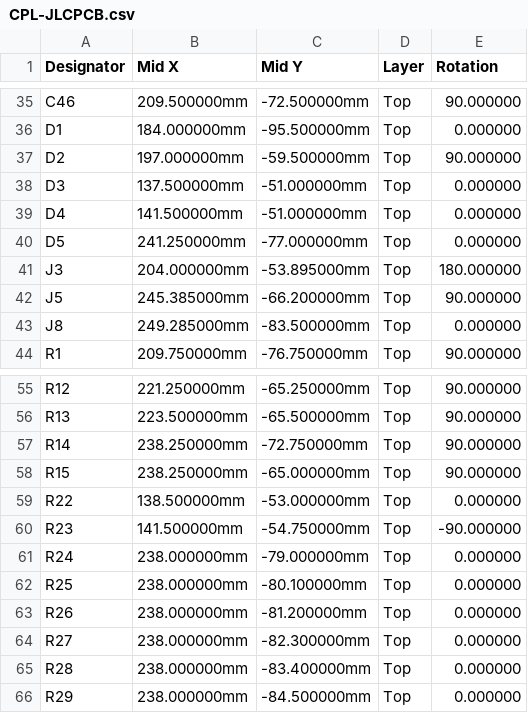
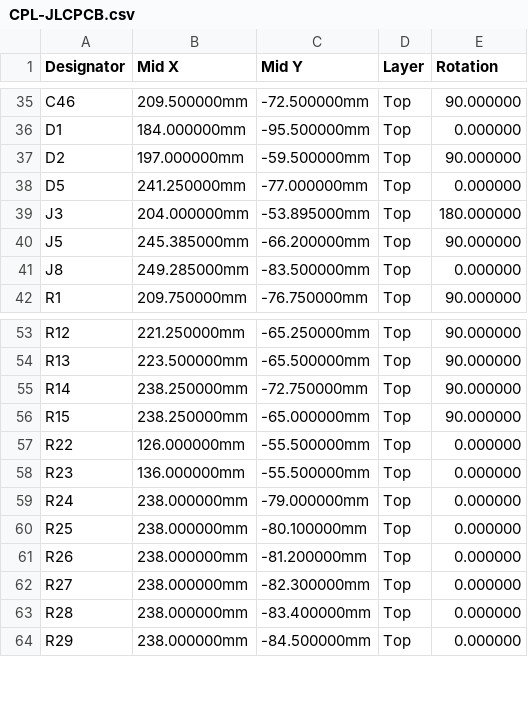
Before and after one commit to timex-sinclair-projects/openspand-smd, a CSV file: card/hardware/fab/CPL-JLCPCB.csv, drawn as a sheet; only a part is shown, gaps mark what is left out.

```diff
--- a/card/hardware/fab/CPL-JLCPCB.csv
+++ b/card/hardware/fab/CPL-JLCPCB.csv
@@ -37,4 +37,2 @@ D1,184.000000mm,-95.500000mm,Top,0.000000
 D2,197.000000mm,-59.500000mm,Top,90.000000
-D3,137.500000mm,-51.000000mm,Top,0.000000
-D4,141.500000mm,-51.000000mm,Top,0.000000
 D5,241.250000mm,-77.000000mm,Top,0.000000
@@ -58,4 +56,4 @@ R14,238.250000mm,-72.750000mm,Top,90.000000
 R15,238.250000mm,-65.000000mm,Top,90.000000
-R22,138.500000mm,-53.000000mm,Top,0.000000
-R23,141.500000mm,-54.750000mm,Top,-90.000000
+R22,126.000000mm,-55.500000mm,Top,0.000000
+R23,136.000000mm,-55.500000mm,Top,0.000000
 R24,238.000000mm,-79.000000mm,Top,0.000000
```
Also changed, not shown: card/hardware/fab/BOM-JLCPCB.csv, card/hardware/fab/hand-solder.csv, 14 other files.
